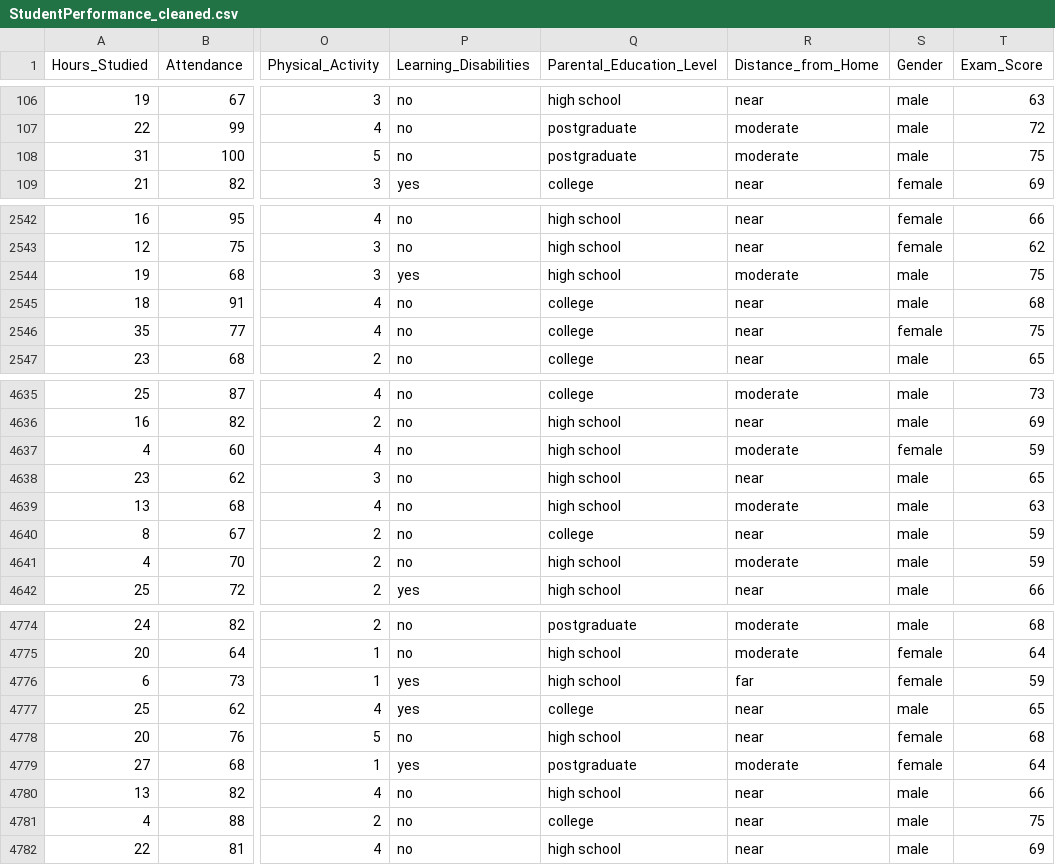
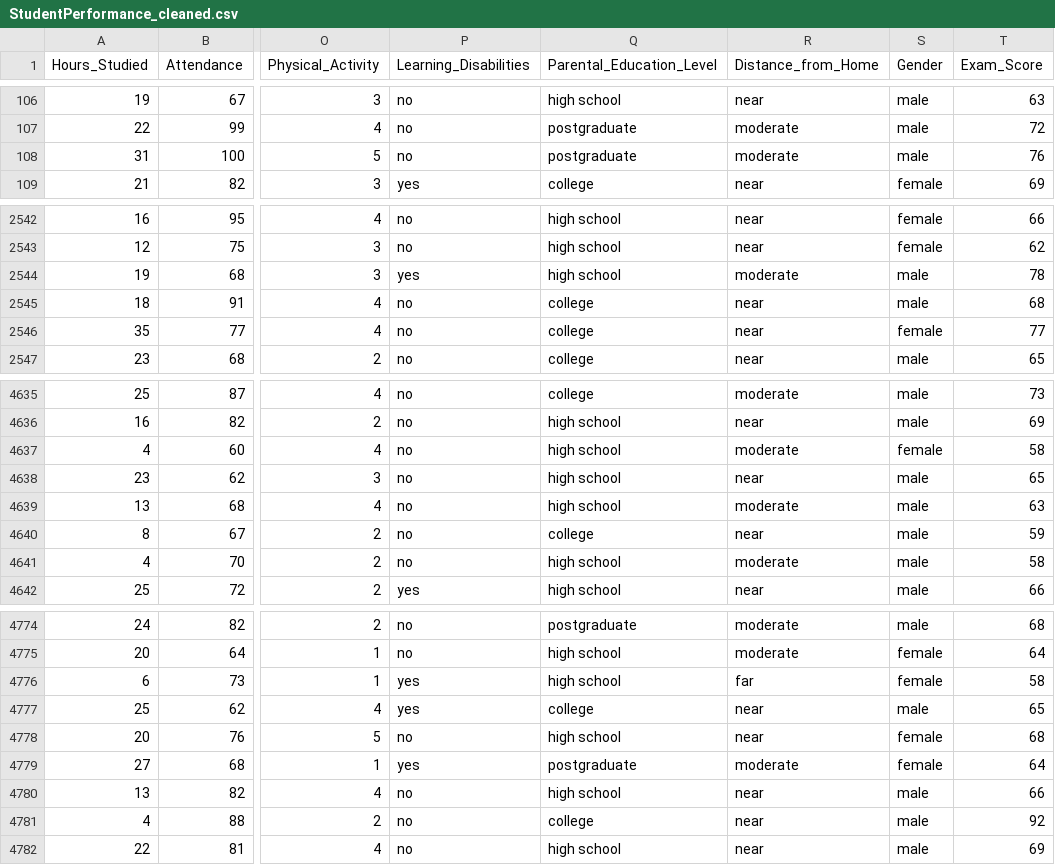
Before and after one commit to Dtuan2624/StudentExamAnalysis, a CSV file: data/processed/StudentPerformance_cleaned.csv, drawn as a sheet; only a part is shown, gaps mark what is left out; the diff covers the shown part only; the diff names each change by its address in the sheet, - before the commit and + after, or states it on an @@ line.

```diff
--- a/data/processed/StudentPerformance_cleaned.csv
+++ b/data/processed/StudentPerformance_cleaned.csv
-T108 (Exam_Score): 75
+T108 (Exam_Score): 76
-T2544 (Exam_Score): 75
+T2544 (Exam_Score): 78
-T2546 (Exam_Score): 75
+T2546 (Exam_Score): 77
-T4637 (Exam_Score): 59
+T4637 (Exam_Score): 58
-T4641 (Exam_Score): 59
+T4641 (Exam_Score): 58
-T4776 (Exam_Score): 59
+T4776 (Exam_Score): 58
-T4781 (Exam_Score): 75
+T4781 (Exam_Score): 92
```
Also changed, not shown: 97 edited cells elsewhere in this file, 22 other files.
